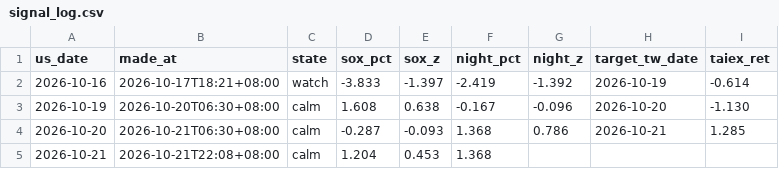
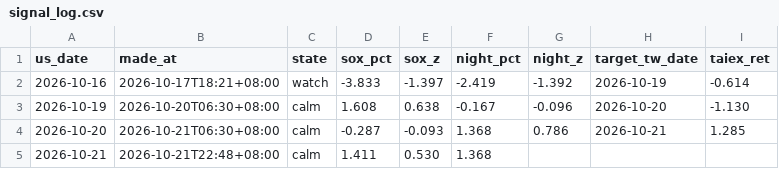
Before and after one commit to boboshow2025/Global-Markets-monitor, a CSV file: data/signal_log.csv, drawn as a sheet.

```diff
--- a/data/signal_log.csv
+++ b/data/signal_log.csv
@@ -4,2 +4,2 @@
 2026-10-20,2026-10-21T06:30+08:00,calm,-0.287,-0.093,1.368,0.786,2026-10-21,1.285
-2026-10-21,2026-10-21T22:08+08:00,calm,1.204,0.453,1.368,,,
+2026-10-21,2026-10-21T22:48+08:00,calm,1.411,0.530,1.368,,,
```
Also changed, not shown: 4 other files.
